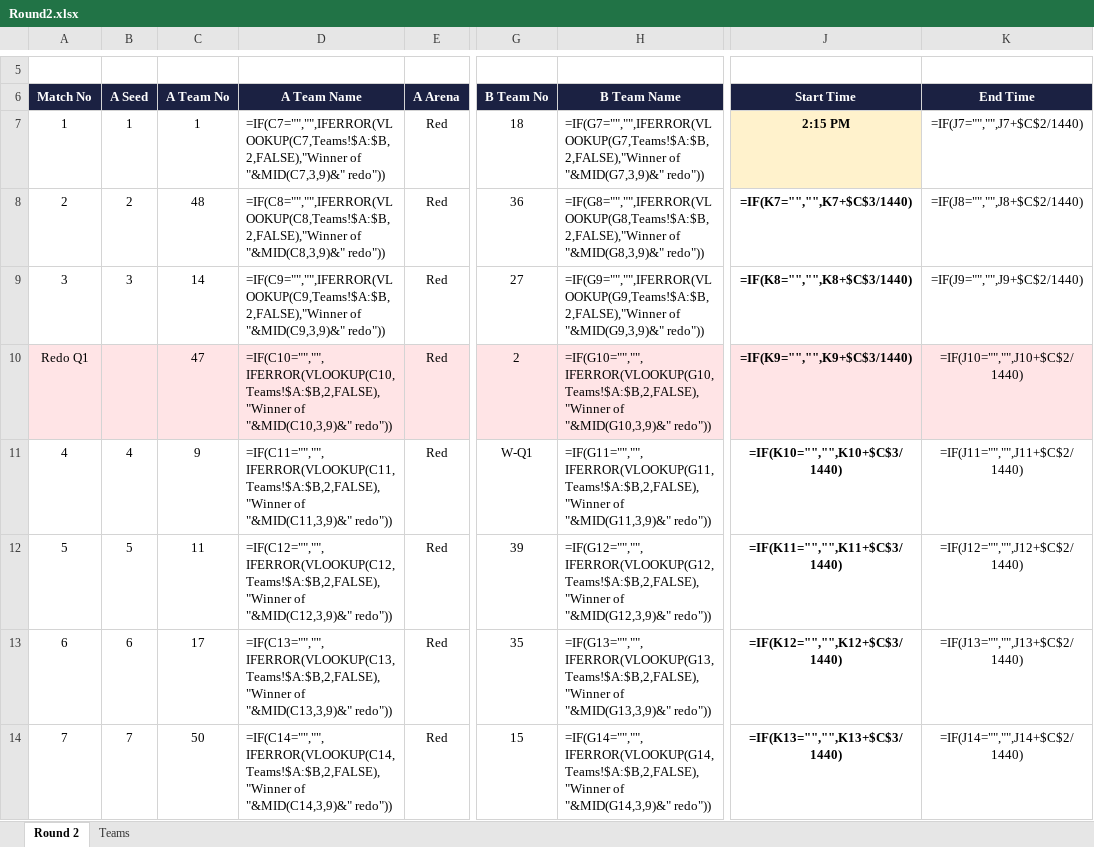
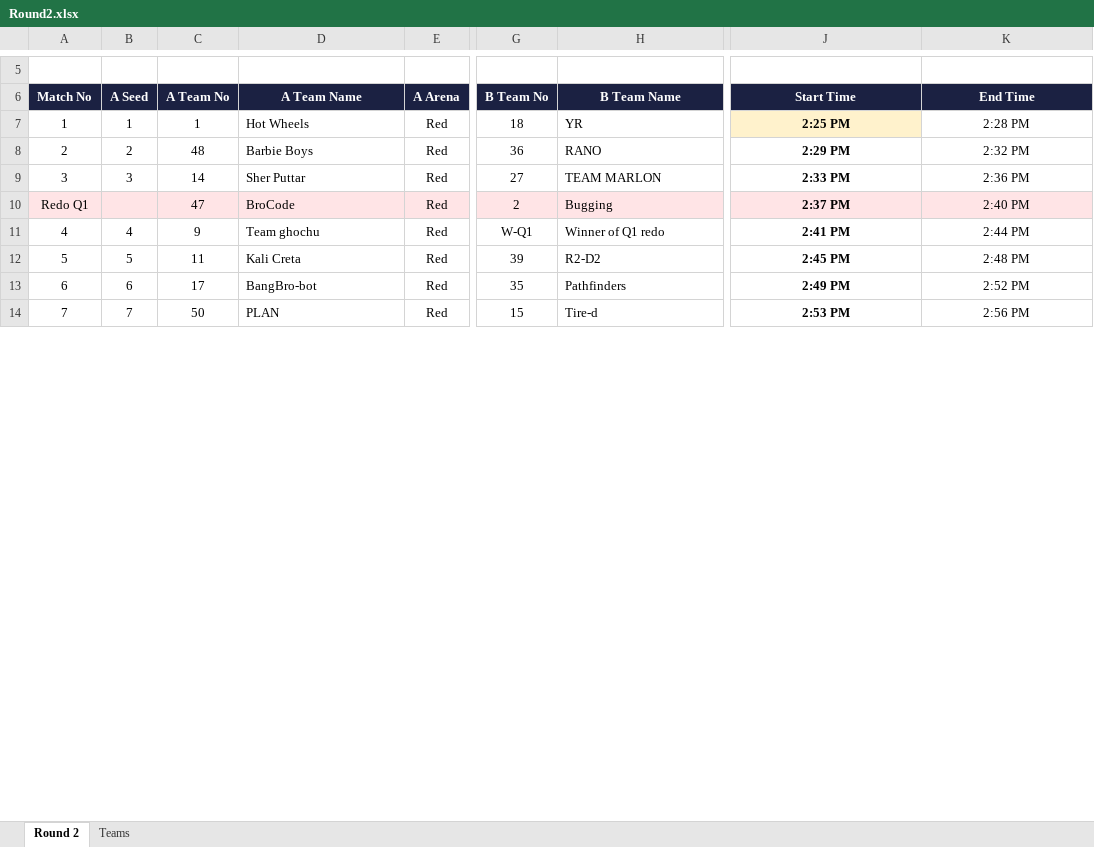
Before and after one commit to ManGad-1708/IM-Competition-Dashboard, an Excel workbook: sheets/Round2.xlsx, sheet Round 2, drawn as a sheet; only a part is shown, gaps mark what is left out; values as stored, in another font and other column widths than the file's, no borders; formulas without a stored value are shown as written; conditional formats not drawn; the diff covers the shown part only; the diff names each change by its address in the sheet, - before the commit and + after, or states it on an @@ line.

Commit message:
update

```diff
--- a/sheets/Round2.xlsx (sheet Round 2)
+++ b/sheets/Round2.xlsx (sheet Round 2)
-D7 (A Team Name): =IF(C7="","",IFERROR(VLOOKUP(C7,Teams!$A:$B,2,FALSE),"Winner of "&MID(C7,3,9)&" redo"))
+D7 (A Team Name): Hot Wheels
-H7 (B Team Name): =IF(G7="","",IFERROR(VLOOKUP(G7,Teams!$A:$B,2,FALSE),"Winner of "&MID(G7,3,9)&" redo"))
+H7 (B Team Name): YR
-J7 (Start Time): 2:15 PM
+J7 (Start Time): 2:25 PM
-K7 (End Time): =IF(J7="","",J7+$C$2/1440)
+K7 (End Time): 2:28 PM
-D8 (A Team Name): =IF(C8="","",IFERROR(VLOOKUP(C8,Teams!$A:$B,2,FALSE),"Winner of "&MID(C8,3,9)&" redo"))
+D8 (A Team Name): Barbie Boys
-H8 (B Team Name): =IF(G8="","",IFERROR(VLOOKUP(G8,Teams!$A:$B,2,FALSE),"Winner of "&MID(G8,3,9)&" redo"))
+H8 (B Team Name): RANO
-J8 (Start Time): =IF(K7="","",K7+$C$3/1440)
+J8 (Start Time): 2:29 PM
-K8 (End Time): =IF(J8="","",J8+$C$2/1440)
+K8 (End Time): 2:32 PM
-D9 (A Team Name): =IF(C9="","",IFERROR(VLOOKUP(C9,Teams!$A:$B,2,FALSE),"Winner of "&MID(C9,3,9)&" redo"))
+D9 (A Team Name): Sher Puttar
-H9 (B Team Name): =IF(G9="","",IFERROR(VLOOKUP(G9,Teams!$A:$B,2,FALSE),"Winner of "&MID(G9,3,9)&" redo"))
+H9 (B Team Name): TEAM MARLON
-J9 (Start Time): =IF(K8="","",K8+$C$3/1440)
+J9 (Start Time): 2:33 PM
-K9 (End Time): =IF(J9="","",J9+$C$2/1440)
+K9 (End Time): 2:36 PM
-D10 (A Team Name): =IF(C10="","",IFERROR(VLOOKUP(C10,Teams!$A:$B,2,FALSE),"Winner of "&MID(C10,3,9)&" redo"))
+D10 (A Team Name): BroCode
-H10 (B Team Name): =IF(G10="","",IFERROR(VLOOKUP(G10,Teams!$A:$B,2,FALSE),"Winner of "&MID(G10,3,9)&" redo"))
+H10 (B Team Name): Bugging
-J10 (Start Time): =IF(K9="","",K9+$C$3/1440)
+J10 (Start Time): 2:37 PM
-K10 (End Time): =IF(J10="","",J10+$C$2/1440)
+K10 (End Time): 2:40 PM
-D11 (A Team Name): =IF(C11="","",IFERROR(VLOOKUP(C11,Teams!$A:$B,2,FALSE),"Winner of "&MID(C11,3,9)&" redo"))
+D11 (A Team Name): Team ghochu
-H11 (B Team Name): =IF(G11="","",IFERROR(VLOOKUP(G11,Teams!$A:$B,2,FALSE),"Winner of "&MID(G11,3,9)&" redo"))
+H11 (B Team Name): Winner of Q1 redo
-J11 (Start Time): =IF(K10="","",K10+$C$3/1440)
+J11 (Start Time): 2:41 PM
-K11 (End Time): =IF(J11="","",J11+$C$2/1440)
+K11 (End Time): 2:44 PM
-D12 (A Team Name): =IF(C12="","",IFERROR(VLOOKUP(C12,Teams!$A:$B,2,FALSE),"Winner of "&MID(C12,3,9)&" redo"))
+D12 (A Team Name): Kali Creta
-H12 (B Team Name): =IF(G12="","",IFERROR(VLOOKUP(G12,Teams!$A:$B,2,FALSE),"Winner of "&MID(G12,3,9)&" redo"))
+H12 (B Team Name): R2-D2
-J12 (Start Time): =IF(K11="","",K11+$C$3/1440)
+J12 (Start Time): 2:45 PM
-K12 (End Time): =IF(J12="","",J12+$C$2/1440)
+K12 (End Time): 2:48 PM
-D13 (A Team Name): =IF(C13="","",IFERROR(VLOOKUP(C13,Teams!$A:$B,2,FALSE),"Winner of "&MID(C13,3,9)&" redo"))
+D13 (A Team Name): BangBro-bot
-H13 (B Team Name): =IF(G13="","",IFERROR(VLOOKUP(G13,Teams!$A:$B,2,FALSE),"Winner of "&MID(G13,3,9)&" redo"))
+H13 (B Team Name): Pathfinders
-J13 (Start Time): =IF(K12="","",K12+$C$3/1440)
+J13 (Start Time): 2:49 PM
-K13 (End Time): =IF(J13="","",J13+$C$2/1440)
+K13 (End Time): 2:52 PM
-D14 (A Team Name): =IF(C14="","",IFERROR(VLOOKUP(C14,Teams!$A:$B,2,FALSE),"Winner of "&MID(C14,3,9)&" redo"))
+D14 (A Team Name): PLAN
-H14 (B Team Name): =IF(G14="","",IFERROR(VLOOKUP(G14,Teams!$A:$B,2,FALSE),"Winner of "&MID(G14,3,9)&" redo"))
+H14 (B Team Name): Tire-d
-J14 (Start Time): =IF(K13="","",K13+$C$3/1440)
+J14 (Start Time): 2:53 PM
-K14 (End Time): =IF(J14="","",J14+$C$2/1440)
+K14 (End Time): 2:56 PM
```
Also changed, not shown: 28 edited cells elsewhere in this sheet.
